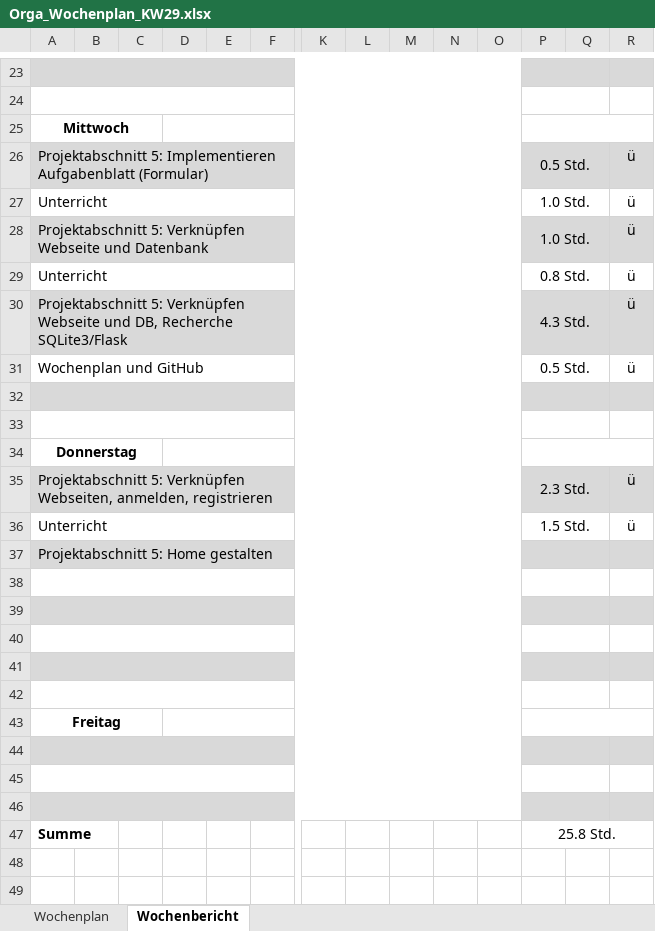
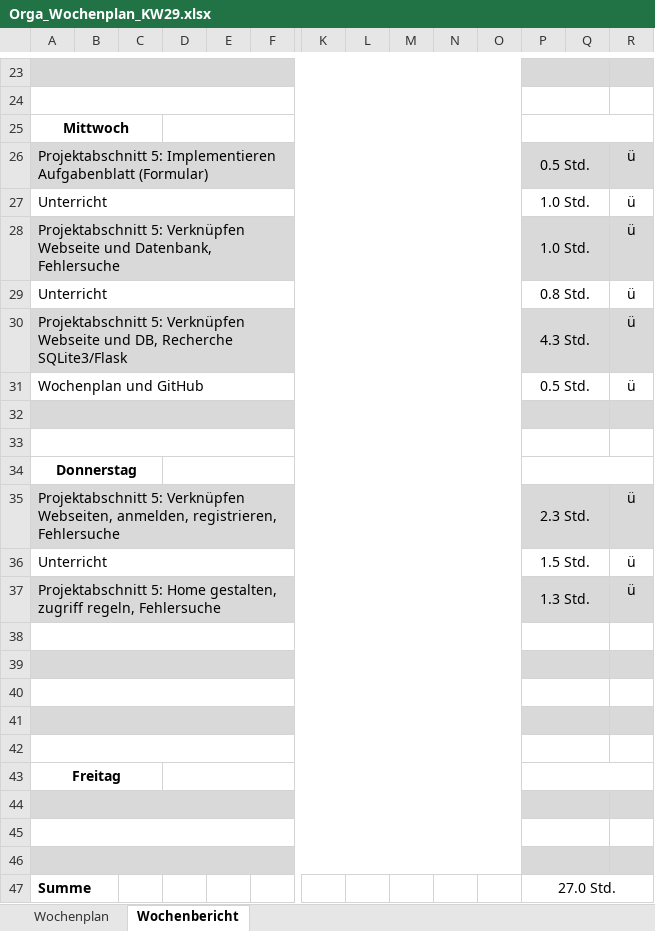
Before and after one commit to JellefAbbenseth/schoolProject, an Excel workbook: Documents/Wochenplan und -bericht/Orga_Wochenplan_KW29.xlsx, sheet Wochenbericht, drawn as a sheet; only a part is shown, gaps mark what is left out; values as stored, in another font and other column widths than the file's, no borders; removed rows and columns are numbered as before the commit, all else as after; rows hold the shown columns only; the diff names each change by its address in the sheet, - before the commit and + after, or states it on an @@ line.

```diff
--- a/Documents/Wochenplan und -bericht/Orga_Wochenplan_KW29.xlsx (sheet Wochenbericht)
+++ b/Documents/Wochenplan und -bericht/Orga_Wochenplan_KW29.xlsx (sheet Wochenbericht)
-A28: …Webseite und Datenbank
+A28: …Webseite und Datenbank, Fehlersuche
-A35: …Webseiten, anmelden, registrieren
+A35: …Webseiten, anmelden, registrieren, Fehlersuche
-row 37: Projektabschnitt 5: Home gestalten
+row 37: Projektabschnitt 5: Home gestalten, zugriff regeln, Fehlersuche |  |  |  |  |  |  |  |  |  |  | 1.3 Std. |  | ü
-P47: 25.8 Std.
+P47: 27.0 Std.
```
Also changed, not shown: Documents/Dokumentation/Projektphasen.xlsx.
